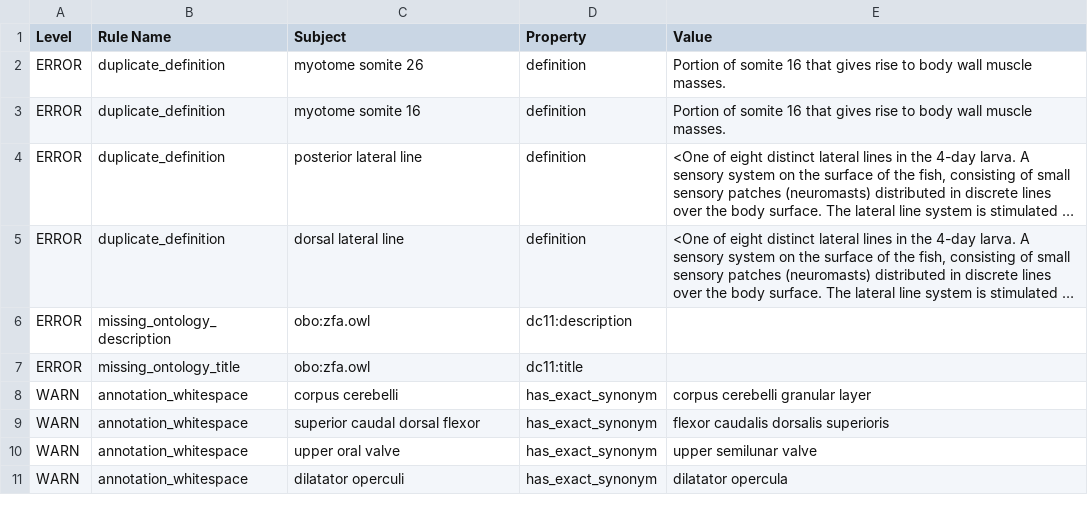
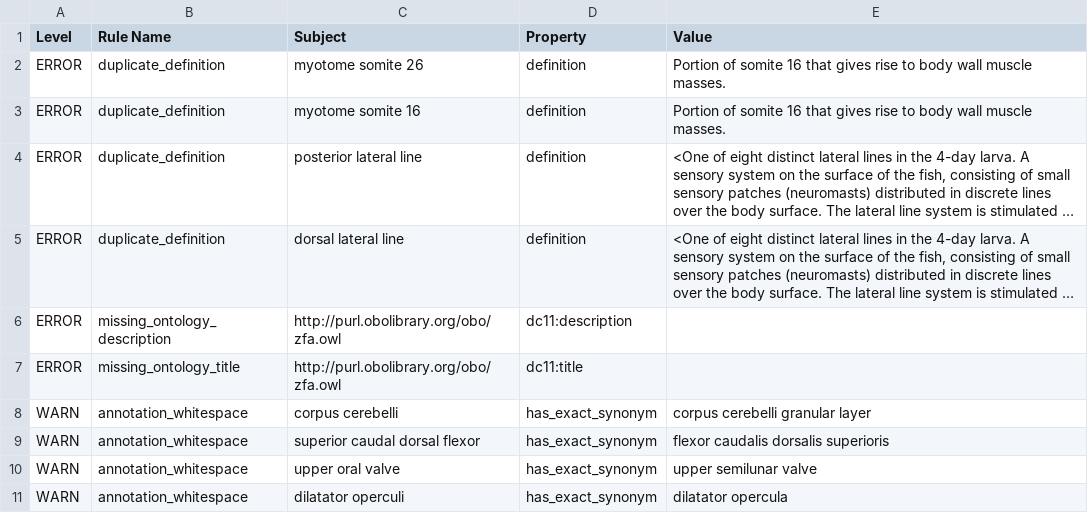
Before and after one commit to ZFIN/zebrafish-anatomical-ontology, a TSV file: src/ontology/reports/zfa-edit.obo-obo-report.tsv, drawn as a sheet; only a part is shown; long unchanged cells end in …; the diff names each change by its address in the sheet, - before the commit and + after, or states it on an @@ line.

```diff
--- a/src/ontology/reports/zfa-edit.obo-obo-report.tsv
+++ b/src/ontology/reports/zfa-edit.obo-obo-report.tsv
-C6:C7 (Subject): obo:zfa.owl
+C6:C7 (Subject): http://purl.obolibrary.org/obo/zfa.owl
```
Also changed, not shown: 22 other files.
